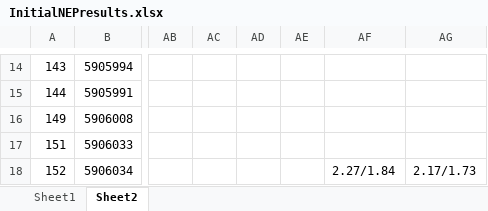
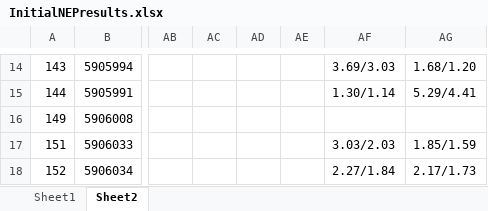
Before and after one commit to ClaraCDouglas/net_community_production, an Excel workbook: data/interim/InitialNEPresults.xlsx, sheet Sheet2, drawn as a sheet; only a part is shown, gaps mark what is left out; values as stored, in another font and other column widths than the file's, no cell formats; the diff covers the shown part only; the diff names each change by its address in the sheet, - before the commit and + after, or states it on an @@ line.

```diff
--- a/data/interim/InitialNEPresults.xlsx (sheet Sheet2)
+++ b/data/interim/InitialNEPresults.xlsx (sheet Sheet2)
-AF14: (empty)
+AF14: 3.69/3.03
-AG14: (empty)
+AG14: 1.68/1.20
-AF15: (empty)
+AF15: 1.30/1.14
-AG15: (empty)
+AG15: 5.29/4.41
-AF17: (empty)
+AF17: 3.03/2.03
-AG17: (empty)
+AG17: 1.85/1.59
```
Also changed, not shown: 30 edited cells and merged cells elsewhere in this sheet, cell formats, 2 other files.
